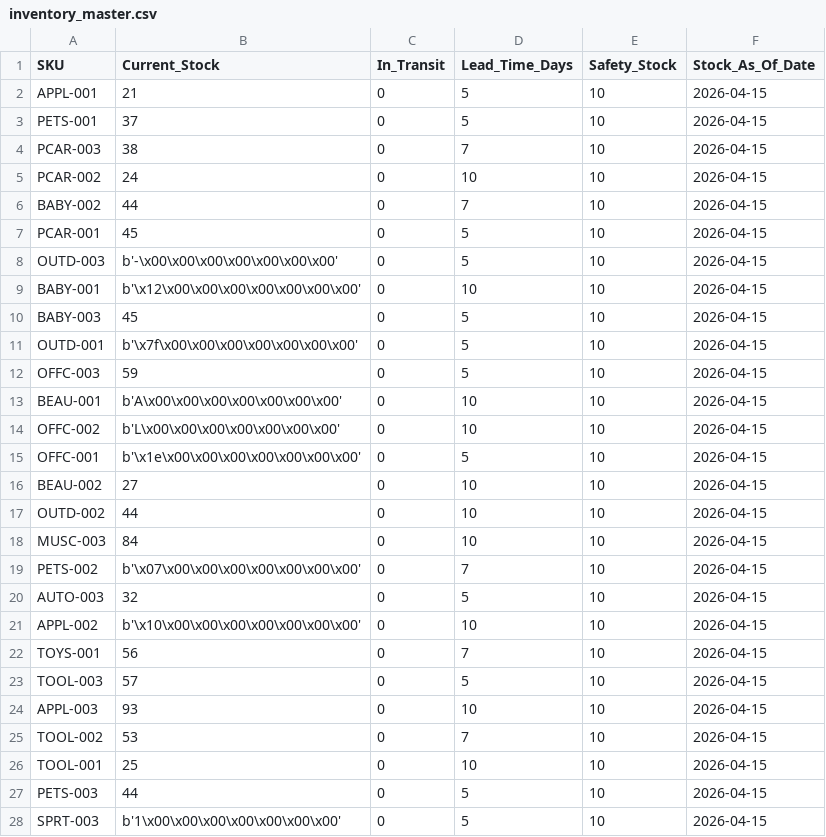
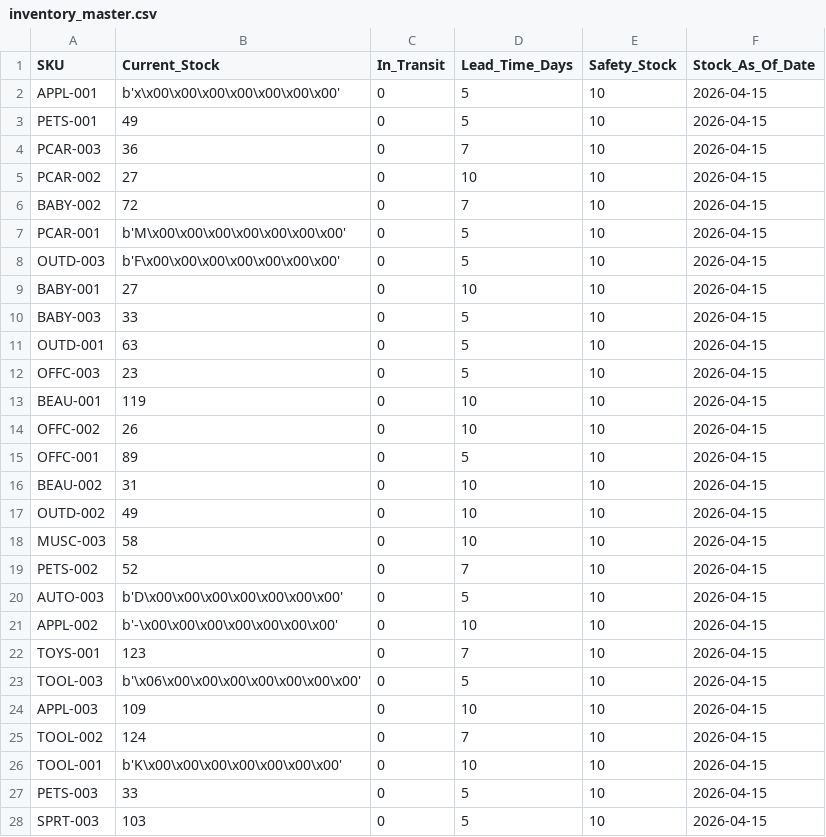
Before and after one commit to nidhik52/demand-forecasting-drift, a CSV file: data/processed/inventory_master.csv, drawn as a sheet; only a part is shown; the diff covers the shown part only.

```diff
--- a/data/processed/inventory_master.csv
+++ b/data/processed/inventory_master.csv
@@ -1,28 +1,28 @@
 SKU,Current_Stock,In_Transit,Lead_Time_Days,Safety_Stock,Stock_As_Of_Date
-APPL-001,21,0,5,10,2026-04-15
-PETS-001,37,0,5,10,2026-04-15
-PCAR-003,38,0,7,10,2026-04-15
-PCAR-002,24,0,10,10,2026-04-15
-BABY-002,44,0,7,10,2026-04-15
-PCAR-001,45,0,5,10,2026-04-15
-OUTD-003,b'-\x00\x00\x00\x00\x00\x00\x00',0,5,10,2026-04-15
-BABY-001,b'\x12\x00\x00\x00\x00\x00\x00\x00',0,10,10,2026-04-15
-BABY-003,45,0,5,10,2026-04-15
-OUTD-001,b'\x7f\x00\x00\x00\x00\x00\x00\x00',0,5,10,2026-04-15
-OFFC-003,59,0,5,10,2026-04-15
-BEAU-001,b'A\x00\x00\x00\x00\x00\x00\x00',0,10,10,2026-04-15
-OFFC-002,b'L\x00\x00\x00\x00\x00\x00\x00',0,10,10,2026-04-15
-OFFC-001,b'\x1e\x00\x00\x00\x00\x00\x00\x00',0,5,10,2026-04-15
-BEAU-002,27,0,10,10,2026-04-15
-OUTD-002,44,0,10,10,2026-04-15
-MUSC-003,84,0,10,10,2026-04-15
-PETS-002,b'\x07\x00\x00\x00\x00\x00\x00\x00',0,7,10,2026-04-15
-AUTO-003,32,0,5,10,2026-04-15
-APPL-002,b'\x10\x00\x00\x00\x00\x00\x00\x00',0,10,10,2026-04-15
-TOYS-001,56,0,7,10,2026-04-15
-TOOL-003,57,0,5,10,2026-04-15
-APPL-003,93,0,10,10,2026-04-15
-TOOL-002,53,0,7,10,2026-04-15
-TOOL-001,25,0,10,10,2026-04-15
-PETS-003,44,0,5,10,2026-04-15
-SPRT-003,b'1\x00\x00\x00\x00\x00\x00\x00',0,5,10,2026-04-15
+APPL-001,b'x\x00\x00\x00\x00\x00\x00\x00',0,5,10,2026-04-15
+PETS-001,49,0,5,10,2026-04-15
+PCAR-003,36,0,7,10,2026-04-15
+PCAR-002,27,0,10,10,2026-04-15
+BABY-002,72,0,7,10,2026-04-15
+PCAR-001,b'M\x00\x00\x00\x00\x00\x00\x00',0,5,10,2026-04-15
+OUTD-003,b'F\x00\x00\x00\x00\x00\x00\x00',0,5,10,2026-04-15
+BABY-001,27,0,10,10,2026-04-15
+BABY-003,33,0,5,10,2026-04-15
+OUTD-001,63,0,5,10,2026-04-15
+OFFC-003,23,0,5,10,2026-04-15
+BEAU-001,119,0,10,10,2026-04-15
+OFFC-002,26,0,10,10,2026-04-15
+OFFC-001,89,0,5,10,2026-04-15
+BEAU-002,31,0,10,10,2026-04-15
+OUTD-002,49,0,10,10,2026-04-15
+MUSC-003,58,0,10,10,2026-04-15
+PETS-002,52,0,7,10,2026-04-15
+AUTO-003,b'D\x00\x00\x00\x00\x00\x00\x00',0,5,10,2026-04-15
+APPL-002,b'-\x00\x00\x00\x00\x00\x00\x00',0,10,10,2026-04-15
+TOYS-001,123,0,7,10,2026-04-15
+TOOL-003,b'\x06\x00\x00\x00\x00\x00\x00\x00',0,5,10,2026-04-15
+APPL-003,109,0,10,10,2026-04-15
+TOOL-002,124,0,7,10,2026-04-15
+TOOL-001,b'K\x00\x00\x00\x00\x00\x00\x00',0,10,10,2026-04-15
+PETS-003,33,0,5,10,2026-04-15
+SPRT-003,103,0,5,10,2026-04-15
```
Also changed, not shown: 42 edited cells elsewhere in this file, data/processed/inventory_recommendations.csv, 4 other files.
